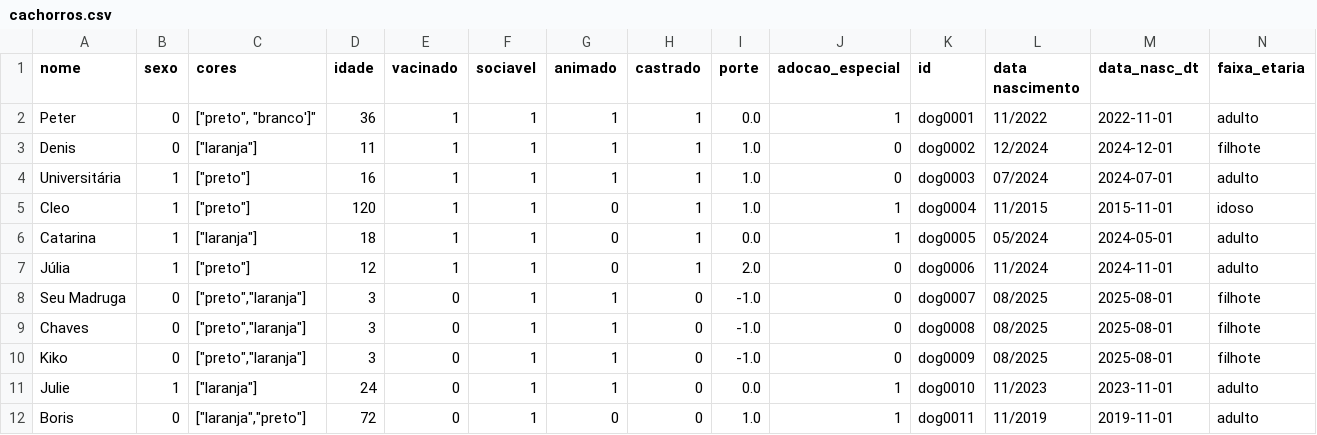
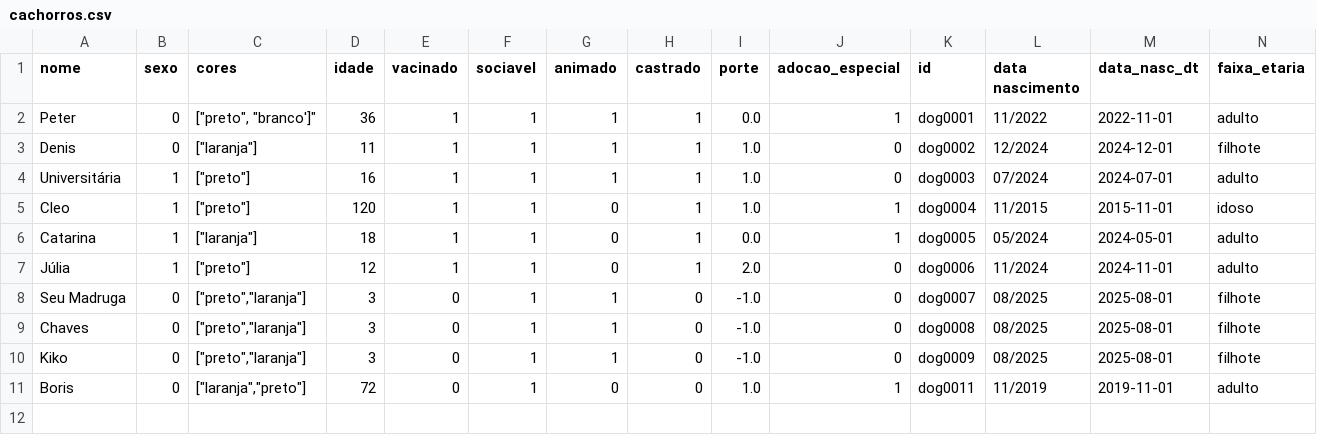
Before and after one commit to franciscomaian/SisRec-Pets, a CSV file: cachorros.csv, drawn as a sheet.

Commit message:
Update cachorros.csv

```diff
--- a/cachorros.csv
+++ b/cachorros.csv
@@ -10,3 +10,2 @@ Chaves;0;"[""preto"",""laranja""]";3;0;1;1;0;-1.0;0;dog0008;08/2025;2025-08-01;f
 Kiko;0;"[""preto"",""laranja""]";3;0;1;1;0;-1.0;0;dog0009;08/2025;2025-08-01;filhote
-Julie;1;"[""laranja""]";24;0;1;1;0;0.0;1;dog0010;11/2023;2023-11-01;adulto
 Boris;0;"[""laranja"",""preto""]";72;0;1;0;0;1.0;1;dog0011;11/2019;2019-11-01;adulto
```
